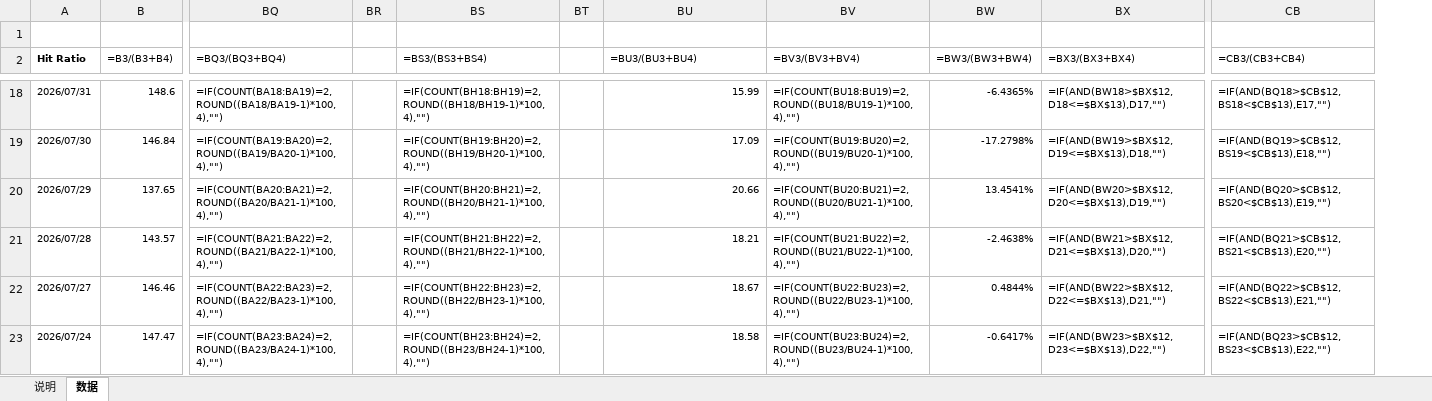
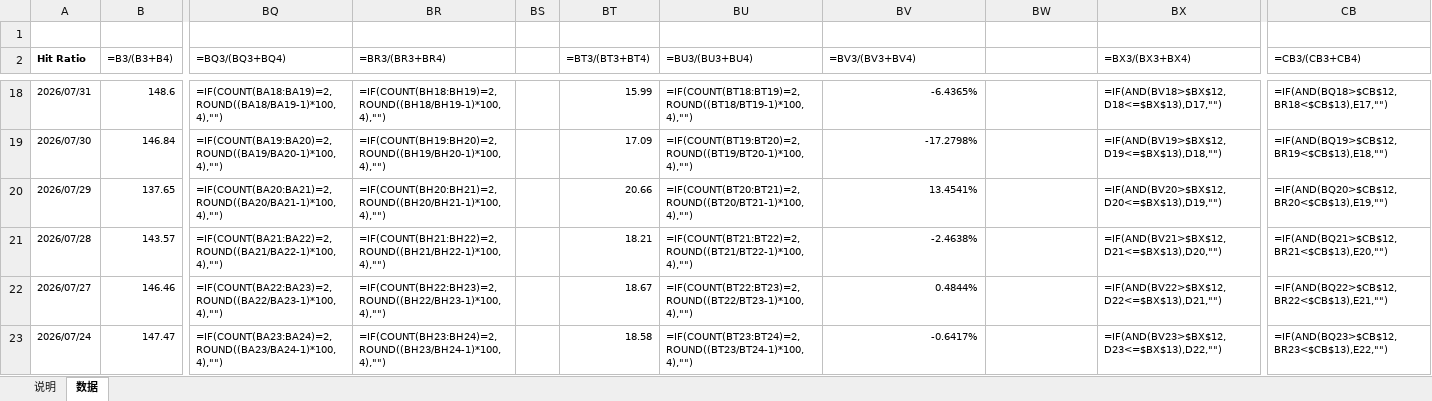
Before and after one commit to iqila0629-gif/ETFs, an Excel workbook: 04_结果/示例审批/两基金_m30新版式示例_公式说明版.xlsx, sheet 数据, drawn as a sheet; only a part is shown, gaps mark what is left out; values as stored, in another font and other column widths than the file's, no borders; formulas without a stored value are shown as written; removed rows and columns are numbered as before the commit, all else as after; the diff covers the shown part only; the diff names each change by its address in the sheet, - before the commit and + after, or states it on an @@ line.

Commit message:
fix: align blank column layout with manual EEM format

```diff
--- a/04_结果/示例审批/两基金_m30新版式示例_公式说明版.xlsx (sheet 数据)
+++ b/04_结果/示例审批/两基金_m30新版式示例_公式说明版.xlsx (sheet 数据)
-column BR, empty
+column BT (=BT3/(BT3+BT4)), rows 18-23: 15.99 | 17.09 | 20.66 | 18.21 | 18.67 | 18.58
-BR2: =BS3/(BS3+BS4)
+BR2: =BR3/(BR3+BR4)
-BW2: =BW3/(BW3+BW4)
+BW2: (empty)
-BU18 (=BU3/(BU3+BU4)): 15.99
+BU18 (=BU3/(BU3+BU4)): =IF(COUNT(BT18:BT19)=2,ROUND((BT18/BT19-1)*100,4),"")
-BV18 (=BV3/(BV3+BV4)): =IF(COUNT(BU18:BU19)=2,ROUND((BU18/BU19-1)*100,4),"")
+BV18 (=BV3/(BV3+BV4)): -6.4365%
-BW18: -6.4365%
+BW18: (empty)
-BX18 (=BX3/(BX3+BX4)): =IF(AND(BW18>$BX$12,D18<=$BX$13),D17,"")
+BX18 (=BX3/(BX3+BX4)): =IF(AND(BV18>$BX$12,D18<=$BX$13),D17,"")
-CB18 (=CB3/(CB3+CB4)): =IF(AND(BQ18>$CB$12,BS18<$CB$13),E17,"")
+CB18 (=CB3/(CB3+CB4)): =IF(AND(BQ18>$CB$12,BR18<$CB$13),E17,"")
-BU19 (=BU3/(BU3+BU4)): 17.09
+BU19 (=BU3/(BU3+BU4)): =IF(COUNT(BT19:BT20)=2,ROUND((BT19/BT20-1)*100,4),"")
-BV19 (=BV3/(BV3+BV4)): =IF(COUNT(BU19:BU20)=2,ROUND((BU19/BU20-1)*100,4),"")
+BV19 (=BV3/(BV3+BV4)): -17.2798%
-BW19: -17.2798%
+BW19: (empty)
-BX19 (=BX3/(BX3+BX4)): =IF(AND(BW19>$BX$12,D19<=$BX$13),D18,"")
+BX19 (=BX3/(BX3+BX4)): =IF(AND(BV19>$BX$12,D19<=$BX$13),D18,"")
-CB19 (=CB3/(CB3+CB4)): =IF(AND(BQ19>$CB$12,BS19<$CB$13),E18,"")
+CB19 (=CB3/(CB3+CB4)): =IF(AND(BQ19>$CB$12,BR19<$CB$13),E18,"")
-BU20 (=BU3/(BU3+BU4)): 20.66
+BU20 (=BU3/(BU3+BU4)): =IF(COUNT(BT20:BT21)=2,ROUND((BT20/BT21-1)*100,4),"")
-BV20 (=BV3/(BV3+BV4)): =IF(COUNT(BU20:BU21)=2,ROUND((BU20/BU21-1)*100,4),"")
+BV20 (=BV3/(BV3+BV4)): 13.4541%
-BW20: 13.4541%
+BW20: (empty)
-BX20 (=BX3/(BX3+BX4)): =IF(AND(BW20>$BX$12,D20<=$BX$13),D19,"")
+BX20 (=BX3/(BX3+BX4)): =IF(AND(BV20>$BX$12,D20<=$BX$13),D19,"")
-CB20 (=CB3/(CB3+CB4)): =IF(AND(BQ20>$CB$12,BS20<$CB$13),E19,"")
+CB20 (=CB3/(CB3+CB4)): =IF(AND(BQ20>$CB$12,BR20<$CB$13),E19,"")
-BU21 (=BU3/(BU3+BU4)): 18.21
+BU21 (=BU3/(BU3+BU4)): =IF(COUNT(BT21:BT22)=2,ROUND((BT21/BT22-1)*100,4),"")
-BV21 (=BV3/(BV3+BV4)): =IF(COUNT(BU21:BU22)=2,ROUND((BU21/BU22-1)*100,4),"")
+BV21 (=BV3/(BV3+BV4)): -2.4638%
-BW21: -2.4638%
+BW21: (empty)
-BX21 (=BX3/(BX3+BX4)): =IF(AND(BW21>$BX$12,D21<=$BX$13),D20,"")
+BX21 (=BX3/(BX3+BX4)): =IF(AND(BV21>$BX$12,D21<=$BX$13),D20,"")
-CB21 (=CB3/(CB3+CB4)): =IF(AND(BQ21>$CB$12,BS21<$CB$13),E20,"")
+CB21 (=CB3/(CB3+CB4)): =IF(AND(BQ21>$CB$12,BR21<$CB$13),E20,"")
-BU22 (=BU3/(BU3+BU4)): 18.67
+BU22 (=BU3/(BU3+BU4)): =IF(COUNT(BT22:BT23)=2,ROUND((BT22/BT23-1)*100,4),"")
-BV22 (=BV3/(BV3+BV4)): =IF(COUNT(BU22:BU23)=2,ROUND((BU22/BU23-1)*100,4),"")
+BV22 (=BV3/(BV3+BV4)): 0.4844%
-BW22: 0.4844%
+BW22: (empty)
-BX22 (=BX3/(BX3+BX4)): =IF(AND(BW22>$BX$12,D22<=$BX$13),D21,"")
+BX22 (=BX3/(BX3+BX4)): =IF(AND(BV22>$BX$12,D22<=$BX$13),D21,"")
-CB22 (=CB3/(CB3+CB4)): =IF(AND(BQ22>$CB$12,BS22<$CB$13),E21,"")
+CB22 (=CB3/(CB3+CB4)): =IF(AND(BQ22>$CB$12,BR22<$CB$13),E21,"")
-BU23 (=BU3/(BU3+BU4)): 18.58
+BU23 (=BU3/(BU3+BU4)): =IF(COUNT(BT23:BT24)=2,ROUND((BT23/BT24-1)*100,4),"")
-BV23 (=BV3/(BV3+BV4)): =IF(COUNT(BU23:BU24)=2,ROUND((BU23/BU24-1)*100,4),"")
+BV23 (=BV3/(BV3+BV4)): -0.6417%
-BW23: -0.6417%
+BW23: (empty)
-BX23 (=BX3/(BX3+BX4)): =IF(AND(BW23>$BX$12,D23<=$BX$13),D22,"")
+BX23 (=BX3/(BX3+BX4)): =IF(AND(BV23>$BX$12,D23<=$BX$13),D22,"")
-CB23 (=CB3/(CB3+CB4)): =IF(AND(BQ23>$CB$12,BS23<$CB$13),E22,"")
+CB23 (=CB3/(CB3+CB4)): =IF(AND(BQ23>$CB$12,BR23<$CB$13),E22,"")
```
Also changed, not shown: 287 edited cells elsewhere in this sheet, sheet 说明, 1 other file.
